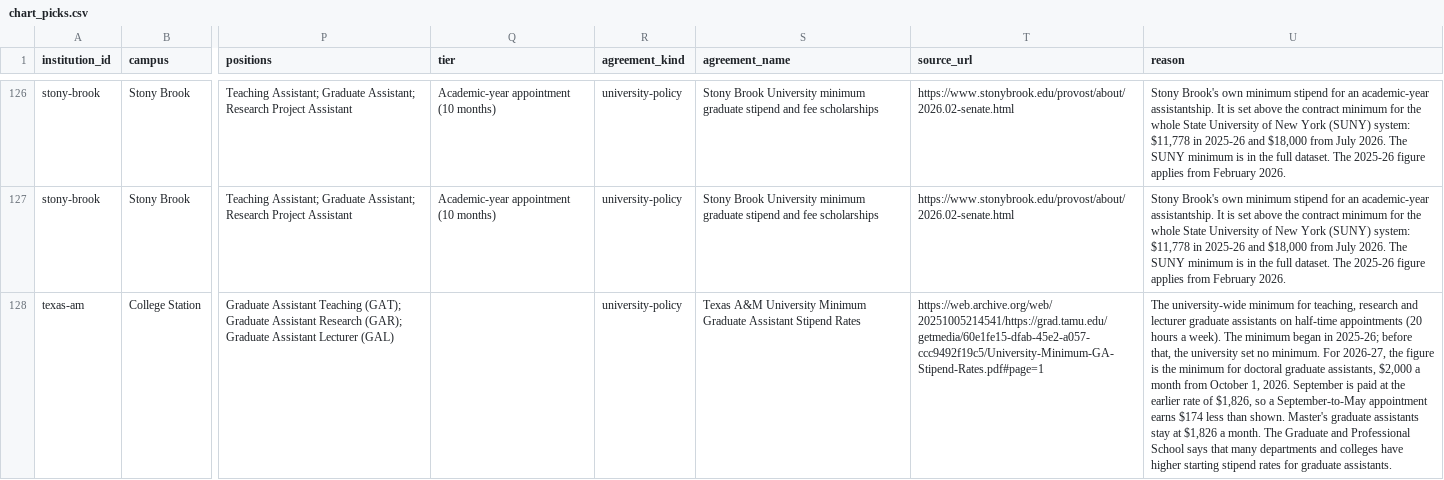
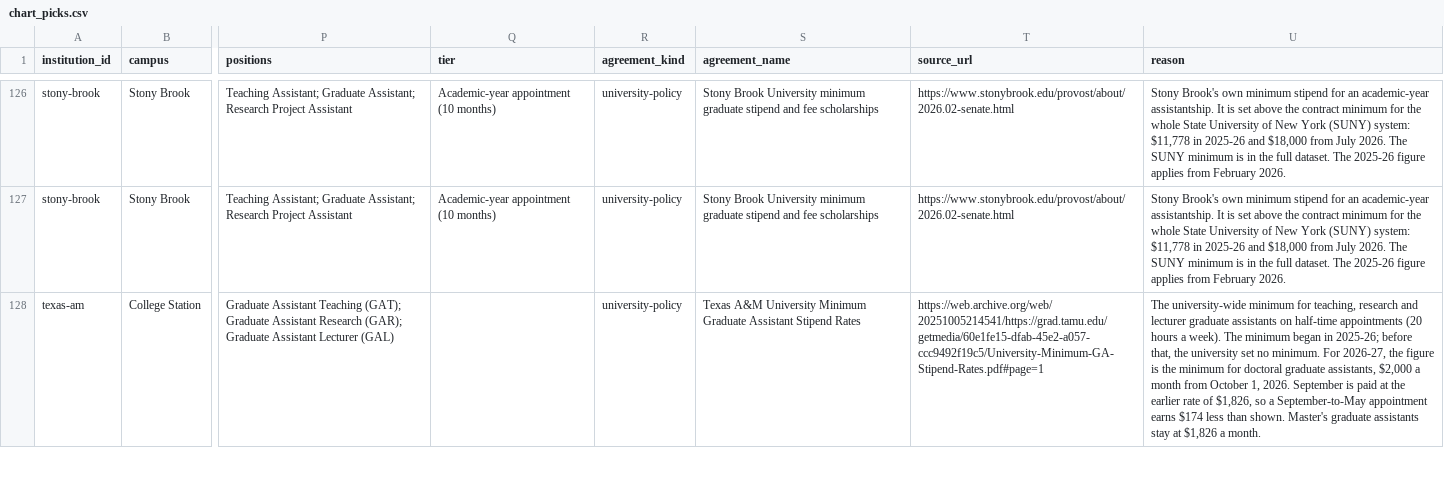
Before and after one commit to mingcenwei/graduate-worker-contracts-data, a CSV file: graduate-worker-contracts-dataset/chart_picks.csv, drawn as a sheet; only a part is shown, gaps mark what is left out; the diff covers the shown part only; the diff names each change by its address in the sheet, - before the commit and + after, or states it on an @@ line.

```diff
--- a/graduate-worker-contracts-dataset/chart_picks.csv
+++ b/graduate-worker-contracts-dataset/chart_picks.csv
-U128 (reason): …a month. The Graduate and Professional School says that many departments and colleges have higher starting stipend rates for graduate assistants.
+U128 (reason): …a month.
```
Also changed, not shown: 1 edited cell elsewhere in this file, graduate-worker-contracts-dataset/sources.csv, graduate-worker-contracts-dataset/terms.csv, 4 other files.
